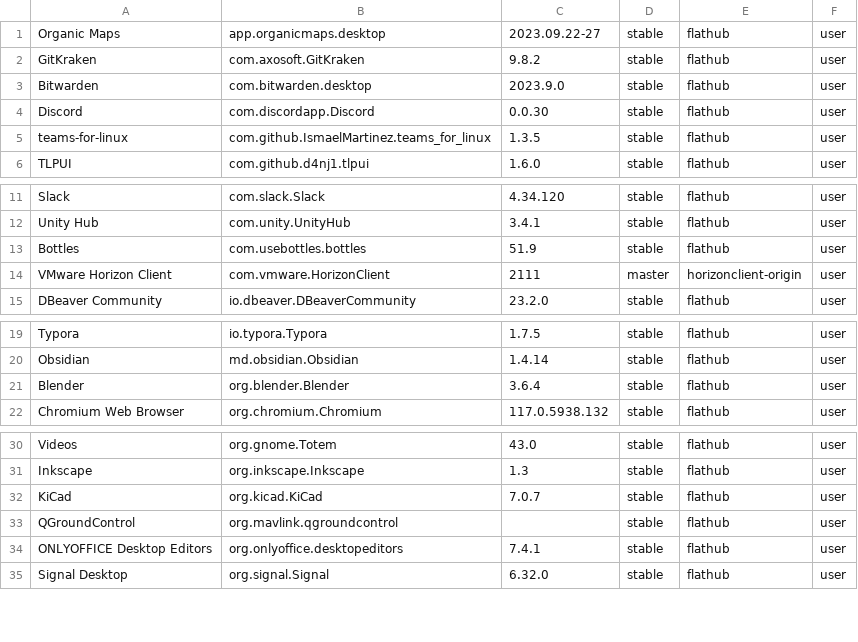
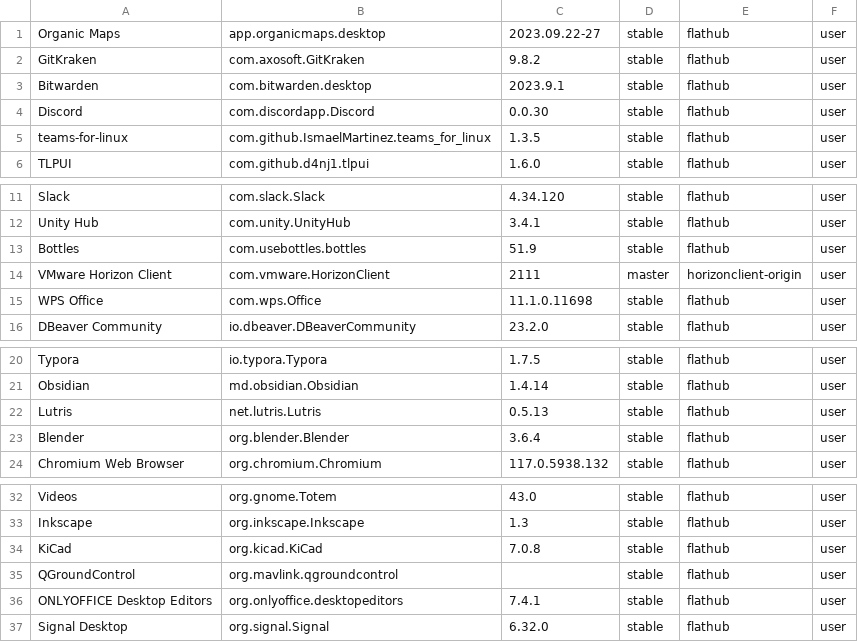
Before and after one commit to tribbloid/ubuntu-quick-setup, a CSV file: packages/__snapshot/flatpak.csv, drawn as a sheet; only a part is shown, gaps mark what is left out.

Commit message:
lutris moved to flatpak
podman replaced with docker-desktop

```diff
--- a/packages/__snapshot/flatpak.csv
+++ b/packages/__snapshot/flatpak.csv
@@ -2,3 +2,3 @@ Organic Maps	app.organicmaps.desktop	2023.09.22-27	stable	flathub	user
 GitKraken	com.axosoft.GitKraken	9.8.2	stable	flathub	user
-Bitwarden	com.bitwarden.desktop	2023.9.0	stable	flathub	user
+Bitwarden	com.bitwarden.desktop	2023.9.1	stable	flathub	user
 Discord	com.discordapp.Discord	0.0.30	stable	flathub	user
@@ -14,2 +14,3 @@ Bottles	com.usebottles.bottles	51.9	stable	flathub	user
 VMware Horizon Client	com.vmware.HorizonClient	2111	master	horizonclient-origin	user
+WPS Office	com.wps.Office	11.1.0.11698	stable	flathub	user
 DBeaver Community	io.dbeaver.DBeaverCommunity	23.2.0	stable	flathub	user
@@ -20,2 +21,3 @@ Typora	io.typora.Typora	1.7.5	stable	flathub	user
 Obsidian	md.obsidian.Obsidian	1.4.14	stable	flathub	user
+Lutris	net.lutris.Lutris	0.5.13	stable	flathub	user
 Blender	org.blender.Blender	3.6.4	stable	flathub	user
@@ -31,3 +33,3 @@ Videos	org.gnome.Totem	43.0	stable	flathub	user
 Inkscape	org.inkscape.Inkscape	1.3	stable	flathub	user
-KiCad	org.kicad.KiCad	7.0.7	stable	flathub	user
+KiCad	org.kicad.KiCad	7.0.8	stable	flathub	user
 QGroundControl	org.mavlink.qgroundcontrol		stable	flathub	user
```
Also changed, not shown: packages/__snapshot/apt.csv, 3 other files.
